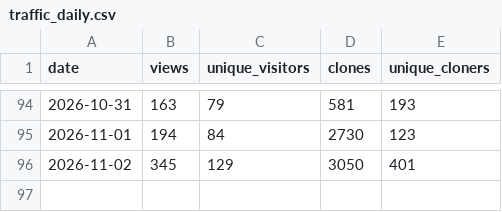
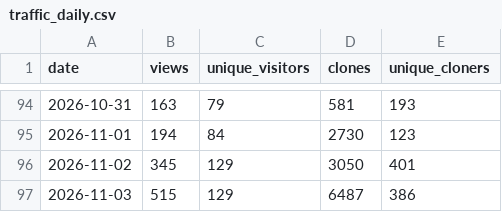
Before and after one commit to Vigil-SOC/metrics, a CSV file: data/traffic_daily.csv, drawn as a sheet; only a part is shown, gaps mark what is left out.

Commit message:
metrics snapshot 2026-11-04
Daily export of Vigil adoption figures. See METHODOLOGY.md.

```diff
--- a/data/traffic_daily.csv
+++ b/data/traffic_daily.csv
@@ -96 +96,2 @@ date,views,unique_visitors,clones,unique_cloners
 2026-11-02,345,129,3050,401
+2026-11-03,515,129,6487,386
```
Also changed, not shown: data/contributors.csv, data/monthly_summary.csv, 2 other files.
